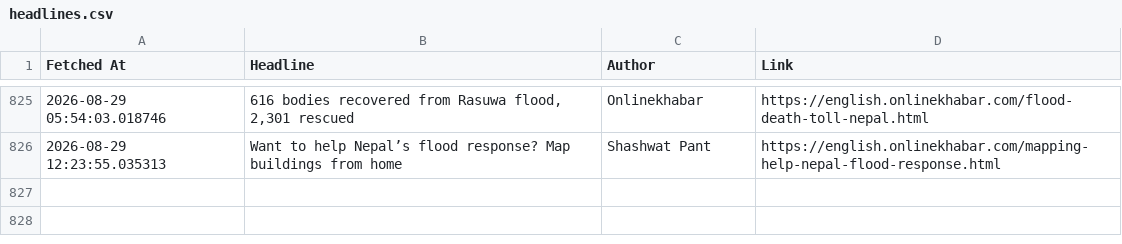
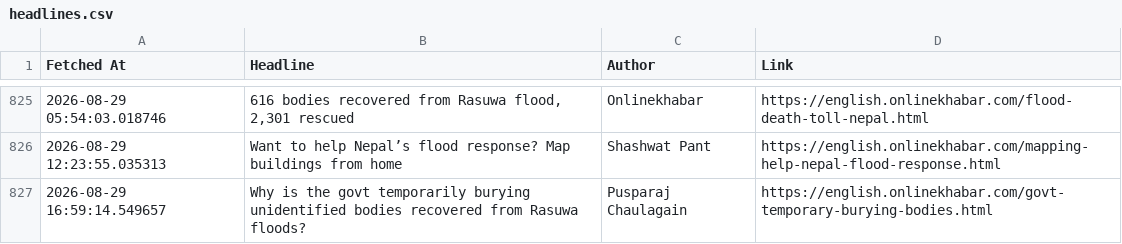
Before and after one commit to SanjayBista1010/WebScrapingSeleniumProject, a CSV file: data/headlines.csv, drawn as a sheet; only a part is shown, gaps mark what is left out; the diff names each change by its address in the sheet, - before the commit and + after, or states it on an @@ line.

Commit message:
Update headlines [skip ci]

```diff
--- a/data/headlines.csv
+++ b/data/headlines.csv
+row 827: 2026-08-29 16:59:14.549657 | Why is the govt temporarily burying unidentified bodies recovered from Rasuwa floods? | Pusparaj Chaulagain | https://english.onlinekhabar.com/govt-temporary-burying-bodies.html
```
